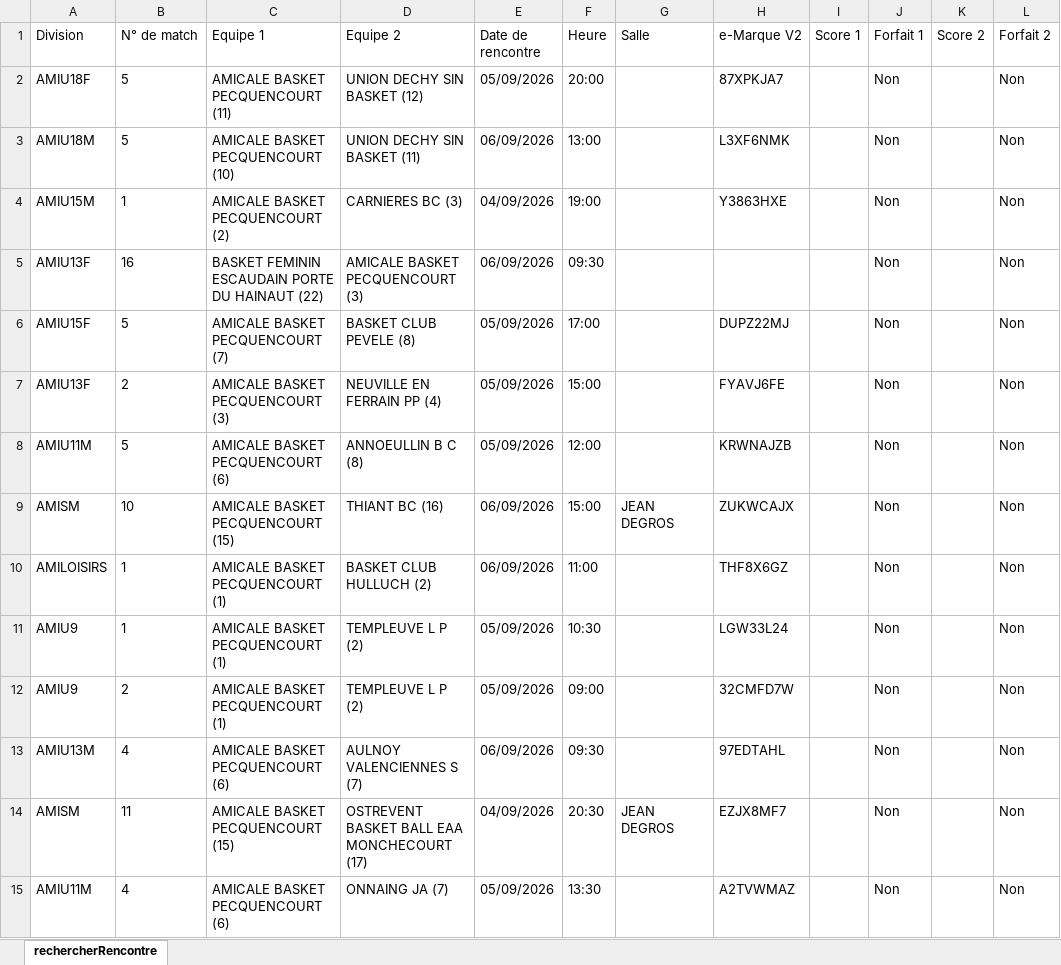
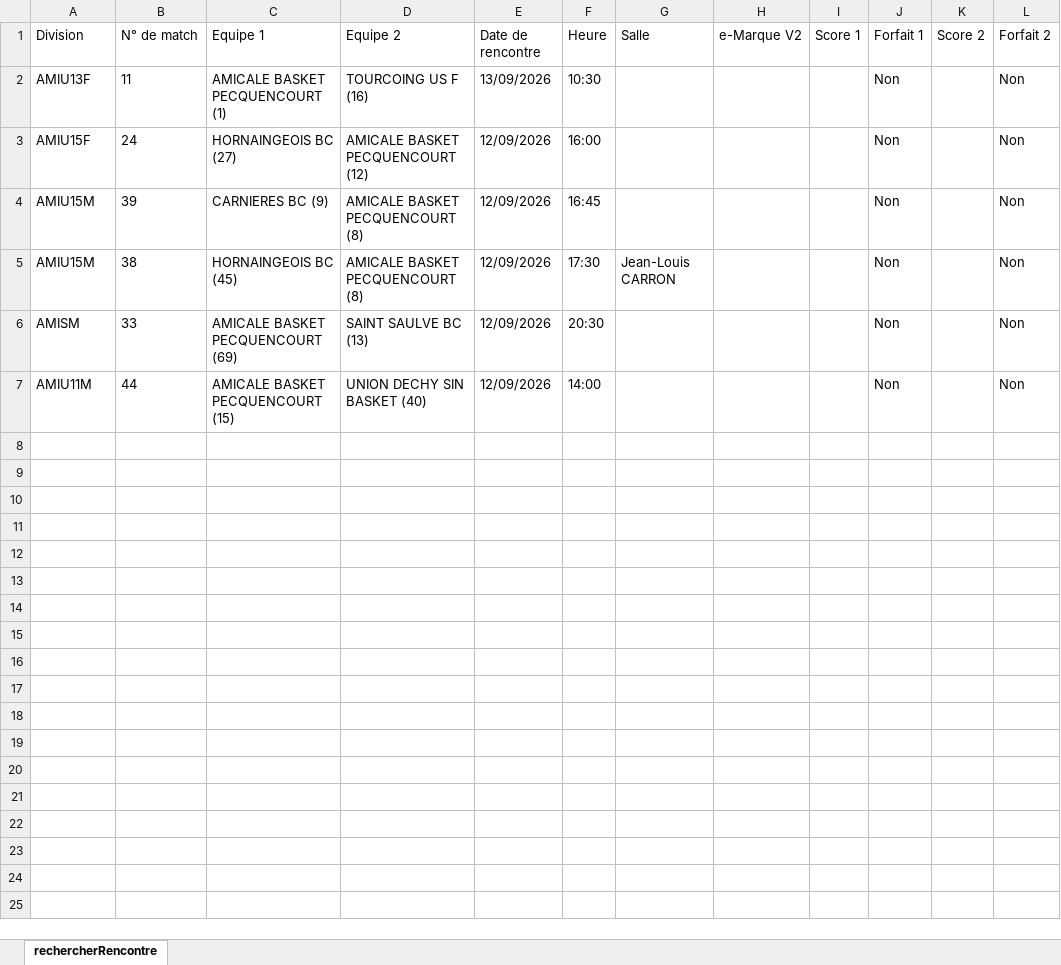
Before and after one commit to yoannvue/ABP.WebSite, an Excel workbook: data/rencontres/rencontres.xlsx, sheet rechercherRencontre, drawn as a sheet; values as stored, in another font and other column widths than the file's, no borders; removed rows and columns are numbered as before the commit, all else as after; the diff names each change by its address in the sheet, - before the commit and + after, or states it on an @@ line.

```diff
--- a/data/rencontres/rencontres.xlsx (sheet rechercherRencontre)
+++ b/data/rencontres/rencontres.xlsx (sheet rechercherRencontre)
-row 2: AMIU18F | 5 | AMICALE BASKET PECQUENCOURT (11) | UNION DECHY SIN BASKET (12) | 05/09/2026 | 20:00 |  | 87XPKJA7 |  | Non |  | Non
-row 3: AMIU18M | 5 | AMICALE BASKET PECQUENCOURT (10) | UNION DECHY SIN BASKET (11) | 06/09/2026 | 13:00 |  | L3XF6NMK |  | Non |  | Non
-row 4: AMIU15M | 1 | AMICALE BASKET PECQUENCOURT (2) | CARNIERES BC (3) | 04/09/2026 | 19:00 |  | Y3863HXE |  | Non |  | Non
-B2 (N° de match): 16
+B2 (N° de match): 11
-C2 (Equipe 1): BASKET FEMININ ESCAUDAIN PORTE DU HAINAUT (22)
+C2 (Equipe 1): AMICALE BASKET PECQUENCOURT (1)
-D2 (Equipe 2): AMICALE BASKET PECQUENCOURT (3)
+D2 (Equipe 2): TOURCOING US F (16)
-E2 (Date de rencontre): 06/09/2026
+E2 (Date de rencontre): 13/09/2026
-F2 (Heure): 09:30
+F2 (Heure): 10:30
-B3 (N° de match): 5
+B3 (N° de match): 24
-C3 (Equipe 1): AMICALE BASKET PECQUENCOURT (7)
+C3 (Equipe 1): HORNAINGEOIS BC (27)
-D3 (Equipe 2): BASKET CLUB PEVELE (8)
+D3 (Equipe 2): AMICALE BASKET PECQUENCOURT (12)
-E3 (Date de rencontre): 05/09/2026
+E3 (Date de rencontre): 12/09/2026
-F3 (Heure): 17:00
+F3 (Heure): 16:00
-H3 (e-Marque V2): DUPZ22MJ
+H3 (e-Marque V2): (empty)
-row 7: AMIU13F | 2 | AMICALE BASKET PECQUENCOURT (3) | NEUVILLE EN FERRAIN PP (4) | 05/09/2026 | 15:00 |  | FYAVJ6FE |  | Non |  | Non
-row 8: AMIU11M | 5 | AMICALE BASKET PECQUENCOURT (6) | ANNOEULLIN B C (8) | 05/09/2026 | 12:00 |  | KRWNAJZB |  | Non |  | Non
-row 9: AMISM | 10 | AMICALE BASKET PECQUENCOURT (15) | THIANT BC (16) | 06/09/2026 | 15:00 | JEAN DEGROS | ZUKWCAJX |  | Non |  | Non
-row 10: AMILOISIRS | 1 | AMICALE BASKET PECQUENCOURT (1) | BASKET CLUB HULLUCH (2) | 06/09/2026 | 11:00 |  | THF8X6GZ |  | Non |  | Non
-row 11: AMIU9 | 1 | AMICALE BASKET PECQUENCOURT (1) | TEMPLEUVE L P (2) | 05/09/2026 | 10:30 |  | LGW33L24 |  | Non |  | Non
-row 12: AMIU9 | 2 | AMICALE BASKET PECQUENCOURT (1) | TEMPLEUVE L P (2) | 05/09/2026 | 09:00 |  | 32CMFD7W |  | Non |  | Non
-row 13: AMIU13M | 4 | AMICALE BASKET PECQUENCOURT (6) | AULNOY VALENCIENNES S (7) | 06/09/2026 | 09:30 |  | 97EDTAHL |  | Non |  | Non
+row 4: AMIU15M | 39 | CARNIERES BC (9) | AMICALE BASKET PECQUENCOURT (8) | 12/09/2026 | 16:45 |  |  |  | Non |  | Non
+row 5: AMIU15M | 38 | HORNAINGEOIS BC (45) | AMICALE BASKET PECQUENCOURT (8) | 12/09/2026 | 17:30 | Jean-Louis CARRON |  |  | Non |  | Non
-B6 (N° de match): 11
+B6 (N° de match): 33
-C6 (Equipe 1): AMICALE BASKET PECQUENCOURT (15)
+C6 (Equipe 1): AMICALE BASKET PECQUENCOURT (69)
-D6 (Equipe 2): OSTREVENT BASKET BALL EAA MONCHECOURT (17)
+D6 (Equipe 2): SAINT SAULVE BC (13)
-E6 (Date de rencontre): 04/09/2026
+E6 (Date de rencontre): 12/09/2026
-G6 (Salle): JEAN DEGROS
+G6 (Salle): (empty)
-H6 (e-Marque V2): EZJX8MF7
+H6 (e-Marque V2): (empty)
-B7 (N° de match): 4
+B7 (N° de match): 44
-C7 (Equipe 1): AMICALE BASKET PECQUENCOURT (6)
+C7 (Equipe 1): AMICALE BASKET PECQUENCOURT (15)
-D7 (Equipe 2): ONNAING JA (7)
+D7 (Equipe 2): UNION DECHY SIN BASKET (40)
-E7 (Date de rencontre): 05/09/2026
+E7 (Date de rencontre): 12/09/2026
-F7 (Heure): 13:30
+F7 (Heure): 14:00
-H7 (e-Marque V2): A2TVWMAZ
+H7 (e-Marque V2): (empty)
```
